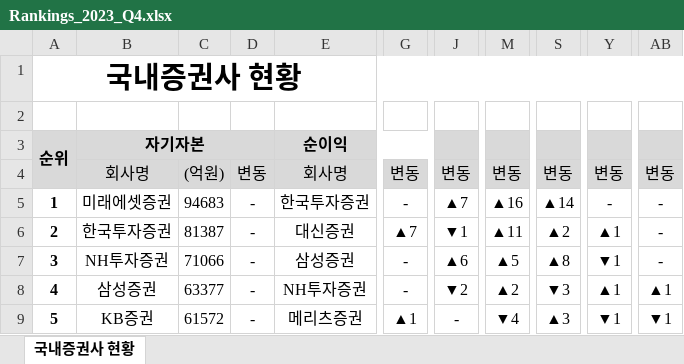
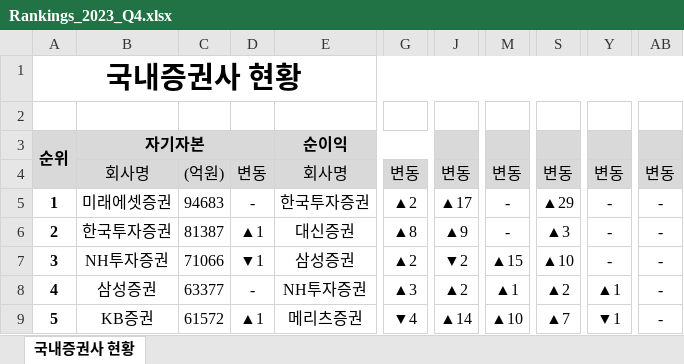
Before and after one commit to FingerAI-Cell/IBK_PoC, an Excel workbook: Scheduler/rankings/Rankings_2023_Q4.xlsx, sheet 국내증권사 현황, drawn as a sheet; only a part is shown, gaps mark what is left out; values as stored, in another font and other column widths than the file's, no borders; conditional formats not drawn; the diff covers the shown part only; the diff names each change by its address in the sheet, - before the commit and + after, or states it on an @@ line.

```diff
--- a/Scheduler/rankings/Rankings_2023_Q4.xlsx (sheet 국내증권사 현황)
+++ b/Scheduler/rankings/Rankings_2023_Q4.xlsx (sheet 국내증권사 현황)
-G5: -
+G5: ▲2
-J5: ▲7
+J5: ▲17
-M5: ▲16
+M5: -
-S5: ▲14
+S5: ▲29
-D6: -
+D6: ▲1
-G6: ▲7
+G6: ▲8
-J6: ▼1
+J6: ▲9
-M6: ▲11
+M6: -
-S6: ▲2
+S6: ▲3
-Y6: ▲1
+Y6: -
-D7: -
+D7: ▼1
-G7: -
+G7: ▲2
-J7: ▲6
+J7: ▼2
-M7: ▲5
+M7: ▲15
-S7: ▲8
+S7: ▲10
-Y7: ▼1
+Y7: -
-G8: -
+G8: ▲3
-J8: ▼2
+J8: ▲2
-M8: ▲2
+M8: ▲1
-S8: ▼3
+S8: ▲2
-AB8: ▲1
+AB8: -
-D9: -
+D9: ▲1
-G9: ▲1
+G9: ▼4
-J9: -
+J9: ▲14
-M9: ▼4
+M9: ▲10
-S9: ▲3
+S9: ▲7
-AB9: ▼1
+AB9: -
```
Also changed, not shown: 231 edited cells elsewhere in this sheet, Scheduler/rankings/Rankings_2022_Q2.xlsx, Scheduler/rankings/Rankings_2022_Q3.xlsx, 11 other files.
